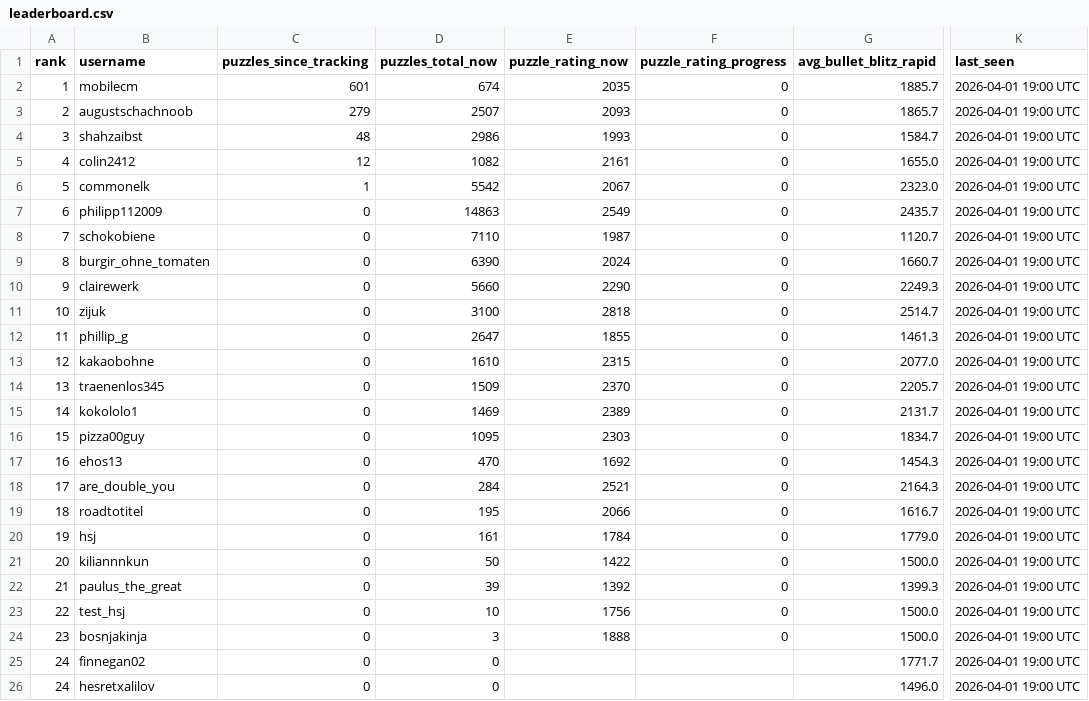
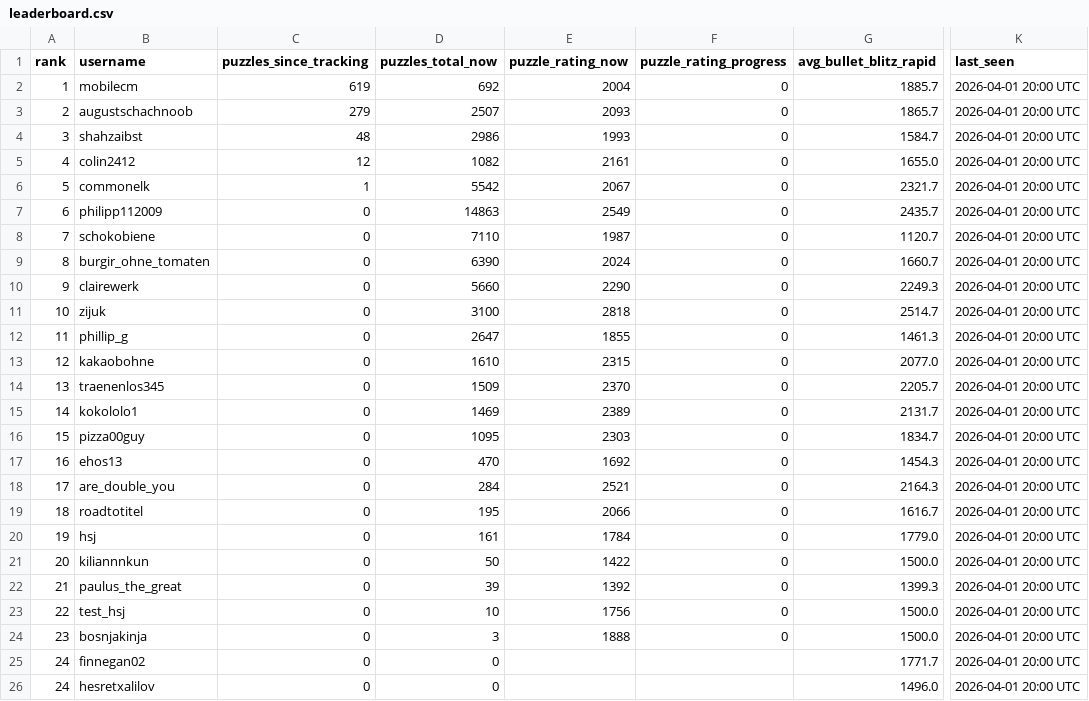
Before and after one commit to hsjAlex/TacticScramble, a CSV file: data/leaderboard.csv, drawn as a sheet; only a part is shown, gaps mark what is left out; the diff names each change by its address in the sheet, - before the commit and + after, or states it on an @@ line.

```diff
--- a/data/leaderboard.csv
+++ b/data/leaderboard.csv
-C2 (puzzles_since_tracking): 601
+C2 (puzzles_since_tracking): 619
-D2 (puzzles_total_now): 674
+D2 (puzzles_total_now): 692
-E2 (puzzle_rating_now): 2035
+E2 (puzzle_rating_now): 2004
-K2:K26 (last_seen): 2026-04-01 19:00 UTC
+K2:K26 (last_seen): 2026-04-01 20:00 UTC
-G6 (avg_bullet_blitz_rapid): 2323.0
+G6 (avg_bullet_blitz_rapid): 2321.7
```
Also changed, not shown: data/tactics_history.csv.
